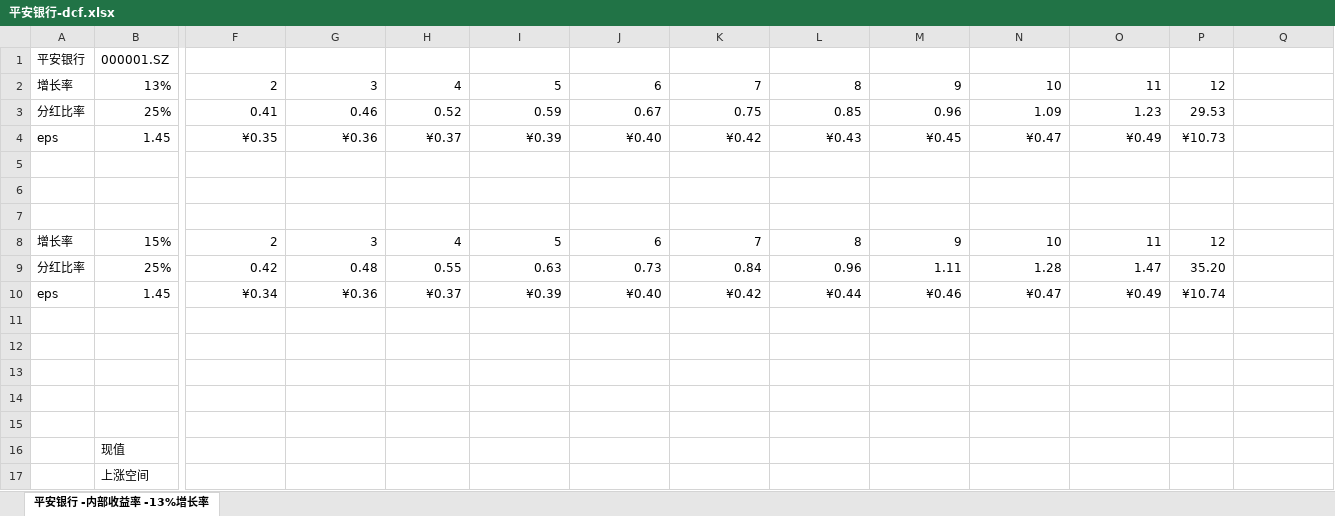
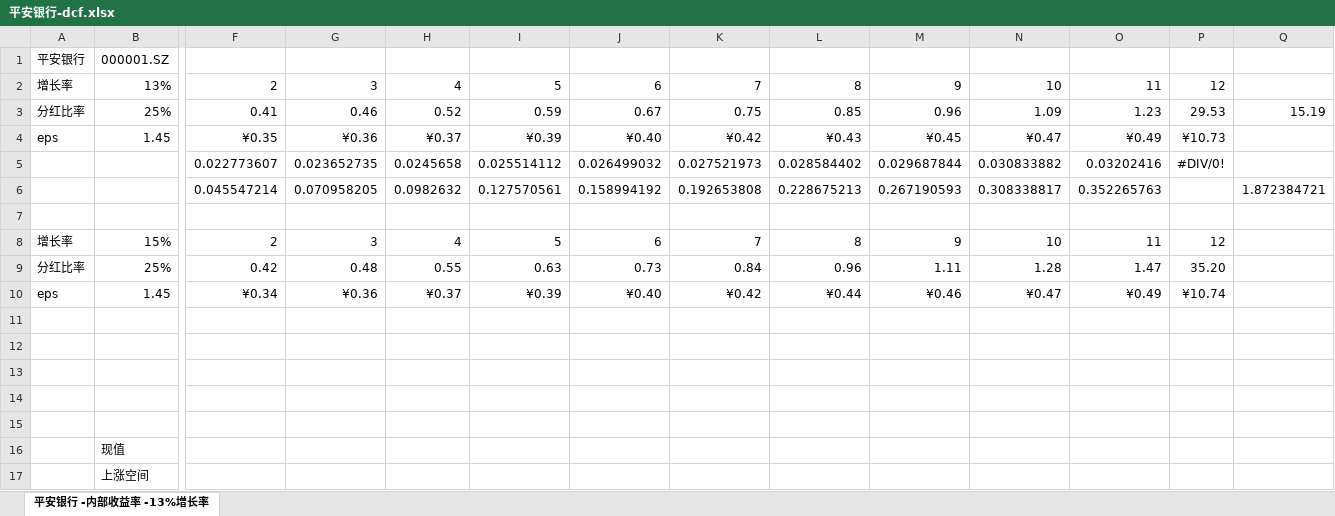
Before and after one commit to jackzhengpinwen/-Financial-market-experience, an Excel workbook: 投资心得/平安银行-dcf.xlsx, sheet 平安银行 -内部收益率 -13%增长率, drawn as a sheet; only a part is shown, gaps mark what is left out; values as stored, in another font and other column widths than the file's, no borders; rows hold the shown columns only; the diff names each change by its address in the sheet, - before the commit and + after, or states it on an @@ line.

```diff
--- a/投资心得/平安银行-dcf.xlsx (sheet 平安银行 -内部收益率 -13%增长率)
+++ b/投资心得/平安银行-dcf.xlsx (sheet 平安银行 -内部收益率 -13%增长率)
-Q3: (empty)
+Q3: 15.19
-row 5: (empty)
+row 5:  |  | 0.022773607 | 0.023652735 | 0.0245658 | 0.025514112 | 0.026499032 | 0.027521973 | 0.028584402 | 0.029687844 | 0.030833882 | 0.03202416 | #DIV/0!
-row 6: (empty)
+row 6:  |  | 0.045547214 | 0.070958205 | 0.0982632 | 0.127570561 | 0.158994192 | 0.192653808 | 0.228675213 | 0.267190593 | 0.308338817 | 0.352265763 |  | 1.872384721
```
Also changed, not shown: 投资心得/DCF估值.xlsx, 投资心得/everyweak.xlsx, 4 other files.
